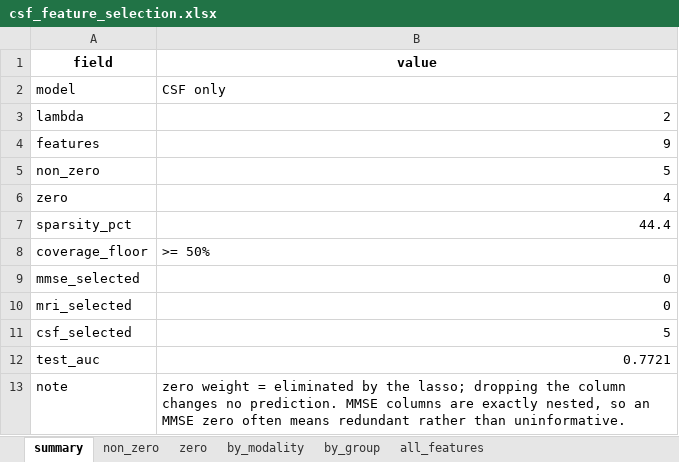
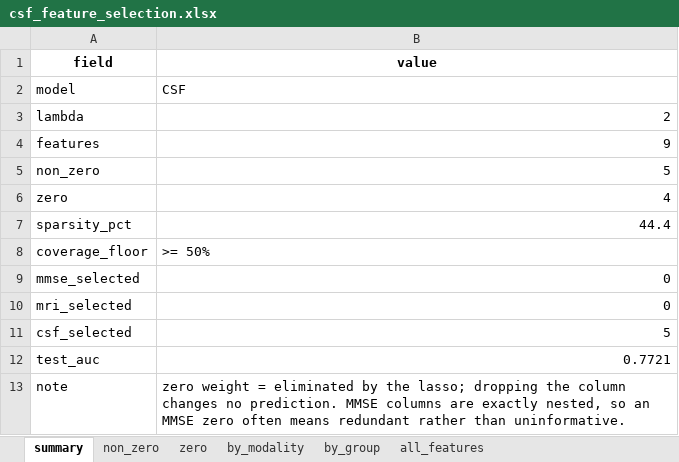
Before and after one commit to priyanshusrivastava2000/Uncertainity-Quantification, an Excel workbook: outputs/04_individual_models/csf_feature_selection.xlsx, sheet summary, drawn as a sheet; values as stored, in another font and other column widths than the file's, no borders; the diff names each change by its address in the sheet, - before the commit and + after, or states it on an @@ line.

```diff
--- a/outputs/04_individual_models/csf_feature_selection.xlsx (sheet summary)
+++ b/outputs/04_individual_models/csf_feature_selection.xlsx (sheet summary)
-B2 (value): CSF only
+B2 (value): CSF
```
Also changed, not shown: outputs/04_individual_models/csf_results.xlsx, outputs/04_individual_models/mmse_feature_selection.xlsx, 38 other files.
